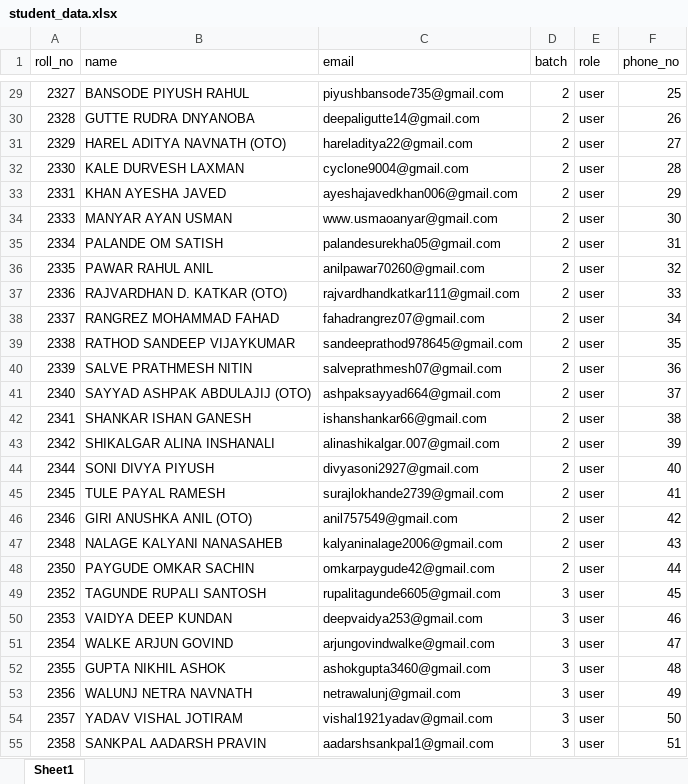
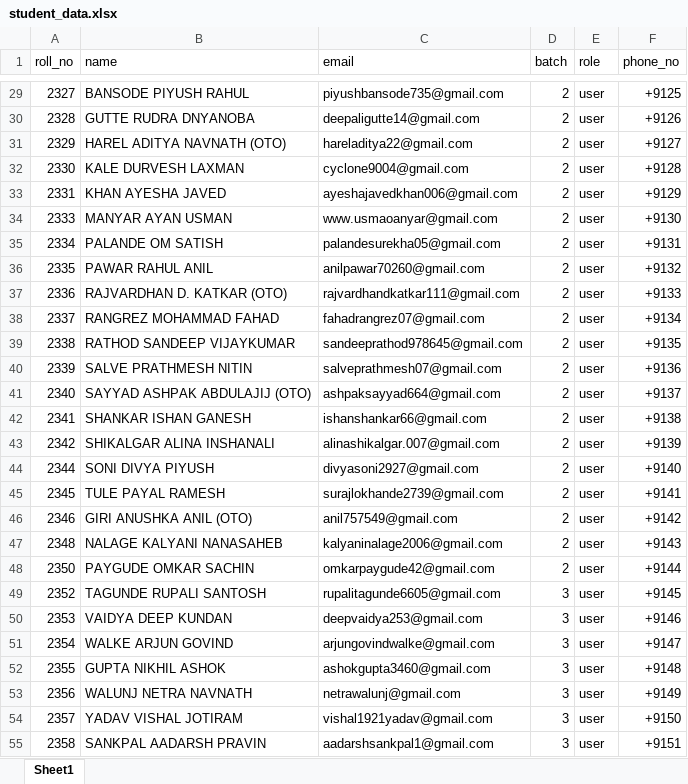
Before and after one commit to ShreyashChilip/location-and-otp-based-authentication, an Excel workbook: student_data.xlsx, sheet Sheet1, drawn as a sheet; only a part is shown, gaps mark what is left out; values as stored, in another font and other column widths than the file's, no borders; the diff covers the shown part only; the diff names each change by its address in the sheet, - before the commit and + after, or states it on an @@ line.

```diff
--- a/student_data.xlsx (sheet Sheet1)
+++ b/student_data.xlsx (sheet Sheet1)
-F29 (phone_no): 25
+F29 (phone_no): +9125
-F30 (phone_no): 26
+F30 (phone_no): +9126
-F31 (phone_no): 27
+F31 (phone_no): +9127
-F32 (phone_no): 28
+F32 (phone_no): +9128
-F33 (phone_no): 29
+F33 (phone_no): +9129
-F34 (phone_no): 30
+F34 (phone_no): +9130
-F35 (phone_no): 31
+F35 (phone_no): +9131
-F36 (phone_no): 32
+F36 (phone_no): +9132
-F37 (phone_no): 33
+F37 (phone_no): +9133
-F38 (phone_no): 34
+F38 (phone_no): +9134
-F39 (phone_no): 35
+F39 (phone_no): +9135
-F40 (phone_no): 36
+F40 (phone_no): +9136
-F41 (phone_no): 37
+F41 (phone_no): +9137
-F42 (phone_no): 38
+F42 (phone_no): +9138
-F43 (phone_no): 39
+F43 (phone_no): +9139
-F44 (phone_no): 40
+F44 (phone_no): +9140
-F45 (phone_no): 41
+F45 (phone_no): +9141
-F46 (phone_no): 42
+F46 (phone_no): +9142
-F47 (phone_no): 43
+F47 (phone_no): +9143
-F48 (phone_no): 44
+F48 (phone_no): +9144
-F49 (phone_no): 45
+F49 (phone_no): +9145
-F50 (phone_no): 46
+F50 (phone_no): +9146
-F51 (phone_no): 47
+F51 (phone_no): +9147
-F52 (phone_no): 48
+F52 (phone_no): +9148
-F53 (phone_no): 49
+F53 (phone_no): +9149
-F54 (phone_no): 50
+F54 (phone_no): +9150
-F55 (phone_no): 51
+F55 (phone_no): +9151
```
Also changed, not shown: 42 edited cells elsewhere in this sheet, 6 other files.
